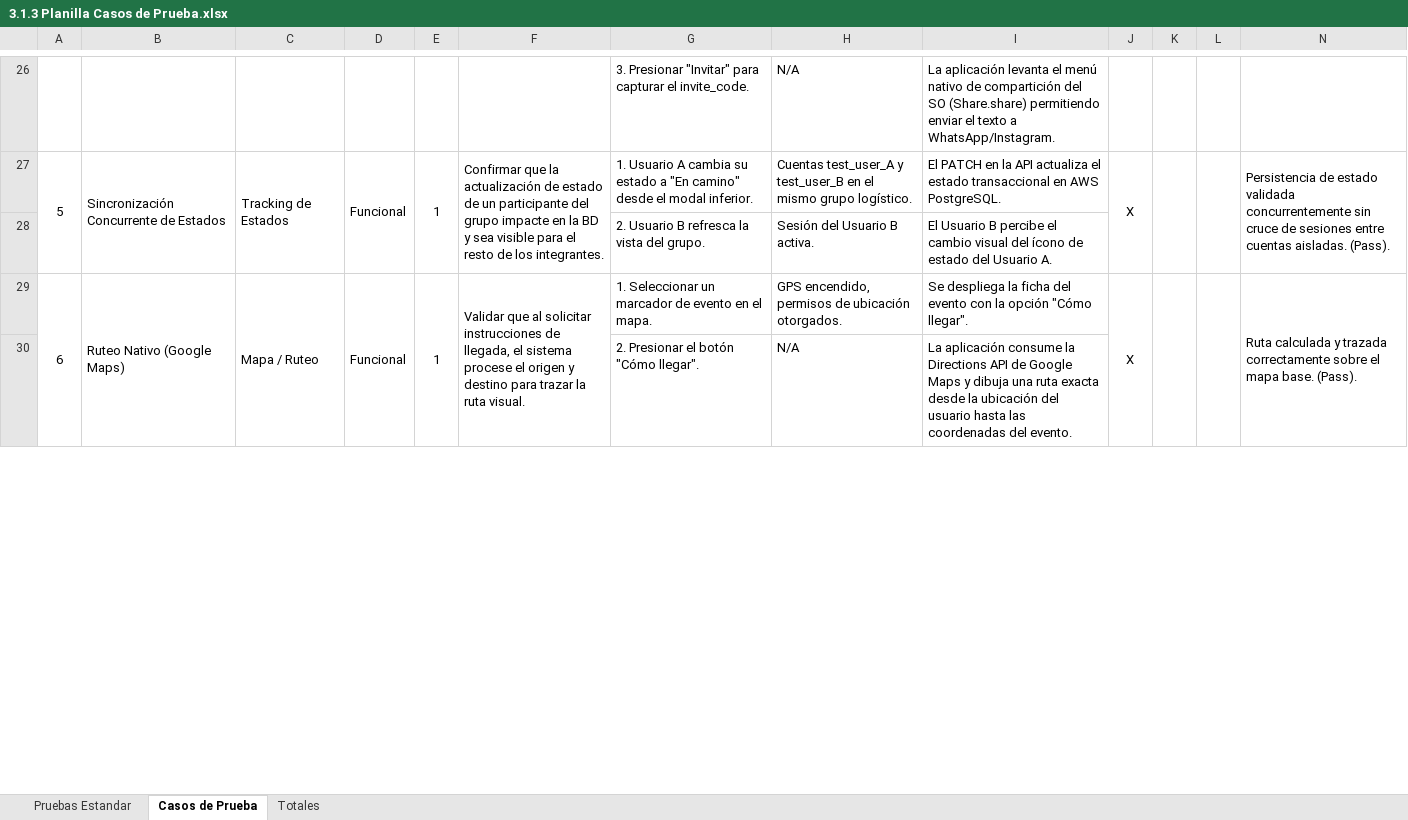
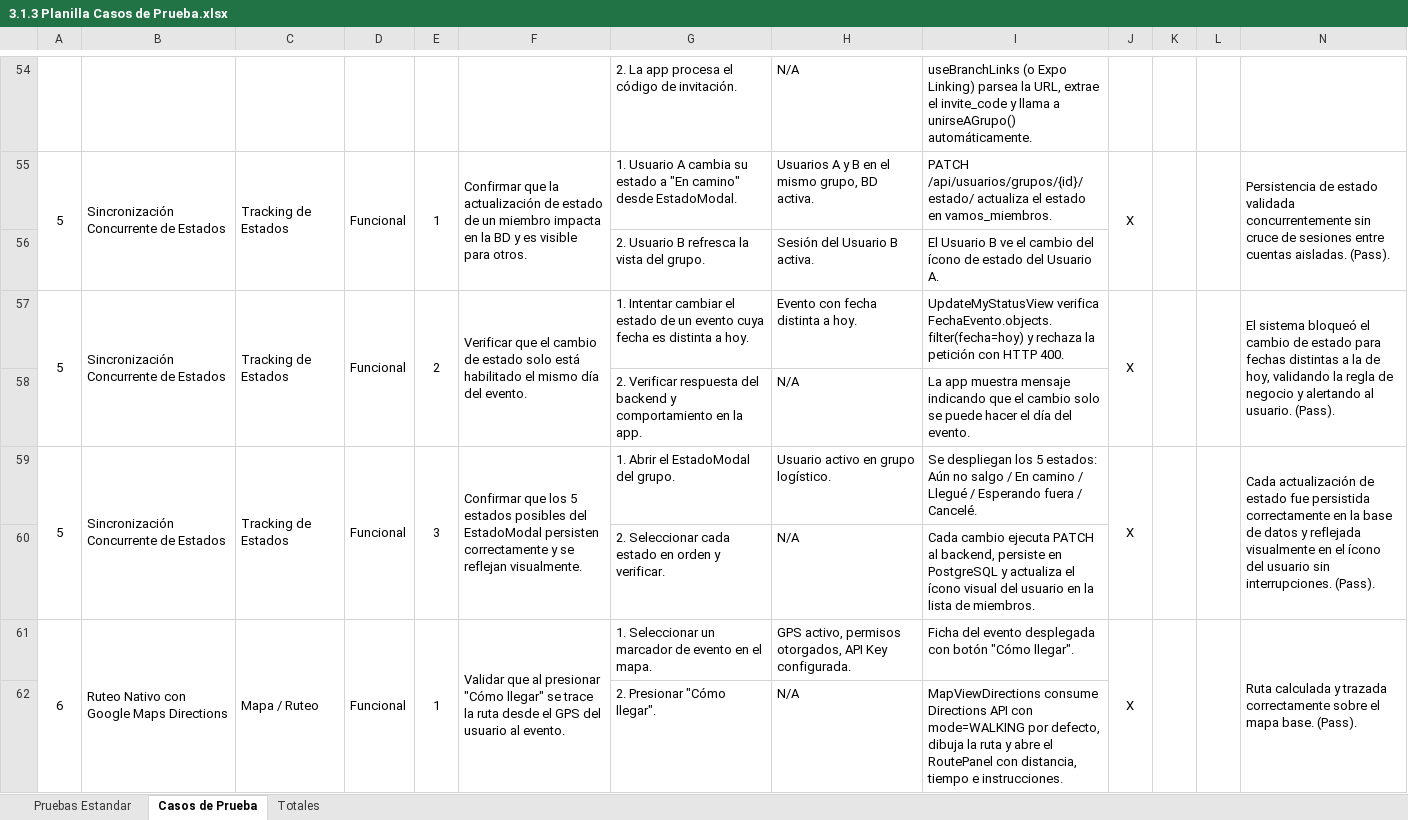
Before and after one commit to PabloMery/VAMOS-, an Excel workbook: Gestíon/3.1.3 Planilla Casos de Prueba.xlsx, sheet Casos de Prueba, drawn as a sheet; only a part is shown, gaps mark what is left out; values as stored, in another font and other column widths than the file's, no borders; charts and pictures not drawn; addresses are those after the commit; the diff covers the shown part only; the diff names each change by its address in the sheet, - before the commit and + after, or states it on an @@ line.

Commit message:
docs: MAs casos de prueba

```diff
--- a/Gestíon/3.1.3 Planilla Casos de Prueba.xlsx (sheet Casos de Prueba)
+++ b/Gestíon/3.1.3 Planilla Casos de Prueba.xlsx (sheet Casos de Prueba)
-G54: 3. Presionar "Invitar" para capturar el invite_code.
+G54: 2. La app procesa el código de invitación.
-I54: La aplicación levanta el menú nativo de compartición del SO (Share.share) permitiendo enviar el texto a WhatsApp/Instagram.
+I54: useBranchLinks (o Expo Linking) parsea la URL, extrae el invite_code y llama a unirseAGrupo() automáticamente.
-F55: …de un participante del grupo impacte en la BD y sea visible para el resto de los integrantes.
+F55: …de un miembro impacta en la BD y es visible para otros.
-G55: …camino" desde el modal inferior.
+G55: …camino" desde EstadoModal.
-H55: Cuentas test_user_A y test_user_B en el mismo grupo logístico.
+H55: Usuarios A y B en el mismo grupo, BD activa.
-I55: El PATCH en la API actualiza el estado transaccional en AWS PostgreSQL.
+I55: PATCH /api/usuarios/grupos/{id}/estado/ actualiza el estado en vamos_miembros.
-I56: …Usuario B percibe el cambio visual del ícono…
+I56: …Usuario B ve el cambio del ícono…
+row 57: 5 | Sincronización Concurrente de Estados | Tracking de Estados | Funcional | 2 | Verificar que el cambio de estado solo está habilitado el mismo día del evento. | 1. Intentar cambiar el estado de un evento cuya fecha es distinta a hoy. | Evento con fecha distinta a hoy. | UpdateMyStatusView verifica FechaEvento.objects.filter(fecha=hoy) y rechaza la petición con HTTP 400. | X |  |  | El sistema bloqueó el cambio de estado para fechas distintas a la de hoy, validando la regla de negocio y alertando al usuario. (Pass).
+row 58:  |  |  |  |  |  | 2. Verificar respuesta del backend y comportamiento en la app. | N/A | La app muestra mensaje indicando que el cambio solo se puede hacer el día del evento.
+row 59: 5 | Sincronización Concurrente de Estados | Tracking de Estados | Funcional | 3 | Confirmar que los 5 estados posibles del EstadoModal persisten correctamente y se reflejan visualmente. | 1. Abrir el EstadoModal del grupo. | Usuario activo en grupo logístico. | Se despliegan los 5 estados: Aún no salgo / En camino / Llegué / Esperando fuera / Cancelé. | X |  |  | Cada actualización de estado fue persistida correctamente en la base de datos y reflejada visualmente en el ícono del usuario sin interrupciones. (Pass).
+row 60:  |  |  |  |  |  | 2. Seleccionar cada estado en orden y verificar. | N/A | Cada cambio ejecuta PATCH al backend, persiste en PostgreSQL y actualiza el ícono visual del usuario en la lista de miembros.
-B61: Ruteo Nativo (Google Maps)
+B61: Ruteo Nativo con Google Maps Directions
-F61: …que al solicitar instrucciones de llegada, el sistema procese el origen y destino para trazar la ruta visual.
+F61: …que al presionar "Cómo llegar" se trace la ruta desde el GPS del usuario al evento.
-H61: GPS encendido, permisos de ubicación otorgados.
+H61: GPS activo, permisos otorgados, API Key configurada.
-I61: Se despliega la ficha del evento con la opción "Cómo llegar".
+I61: Ficha del evento desplegada con botón "Cómo llegar".
-G62: 2. Presionar el botón "Cómo llegar".
+G62: 2. Presionar "Cómo llegar".
-I62: La aplicación consume la Directions API de Google Maps y dibuja una ruta exacta desde la ubicación del usuario hasta las coordenadas del evento.
+I62: MapViewDirections consume Directions API con mode=WALKING por defecto, dibuja la ruta y abre el RoutePanel con distancia, tiempo e instrucciones.
```
Also changed, not shown: 45 added rows, 23 removed rows, 56 edited cells and merged cells elsewhere in this sheet, sheet Totales, charts or pictures.
